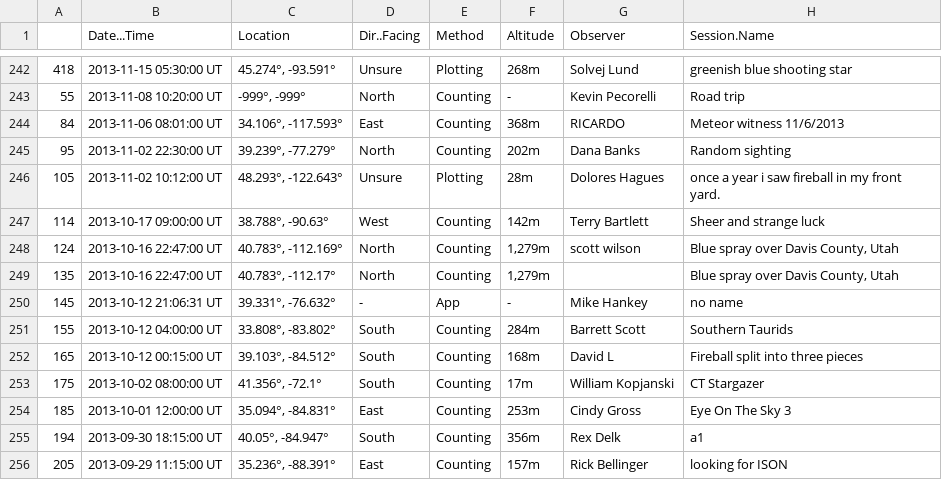
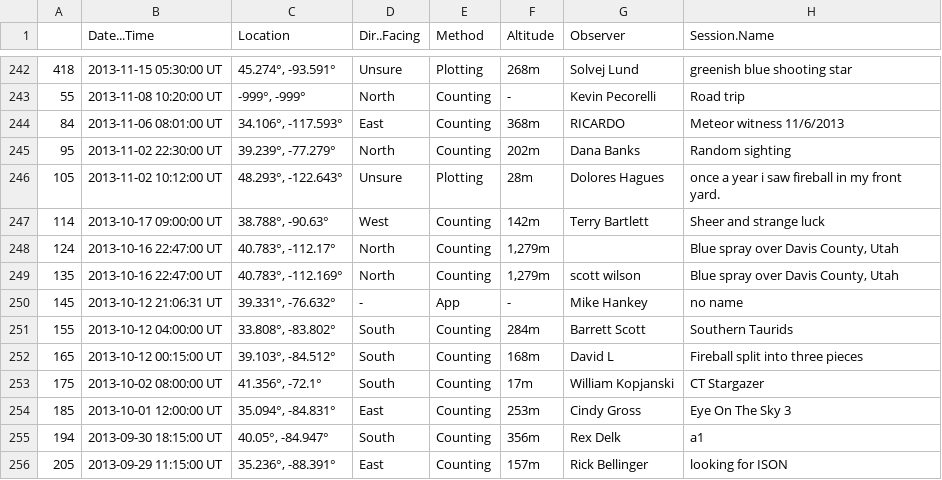
Before and after one commit to JpLorca/Meteors-hit-Earth-, a CSV file: TablaCompletausuarios.csv, drawn as a sheet; only a part is shown, gaps mark what is left out.

Commit message:
Se agregan datos a tablas

```diff
--- a/TablaCompletausuarios.csv
+++ b/TablaCompletausuarios.csv
@@ -247,4 +247,4 @@
 "114","2013-10-17 09:00:00 UT","38.788°, -90.63°","West","Counting","142m","Terry Bartlett","Sheer and strange luck"
-"124","2013-10-16 22:47:00 UT","40.783°, -112.169°","North","Counting","1,279m","scott wilson","Blue spray over Davis County, Utah"
-"135","2013-10-16 22:47:00 UT","40.783°, -112.17°","North","Counting","1,279m","","Blue spray over Davis County, Utah"
+"124","2013-10-16 22:47:00 UT","40.783°, -112.17°","North","Counting","1,279m","","Blue spray over Davis County, Utah"
+"135","2013-10-16 22:47:00 UT","40.783°, -112.169°","North","Counting","1,279m","scott wilson","Blue spray over Davis County, Utah"
 "145","2013-10-12 21:06:31 UT","39.331°, -76.632°","-","App","-","Mike Hankey","no name"
```
Also changed, not shown: 1 other file.
